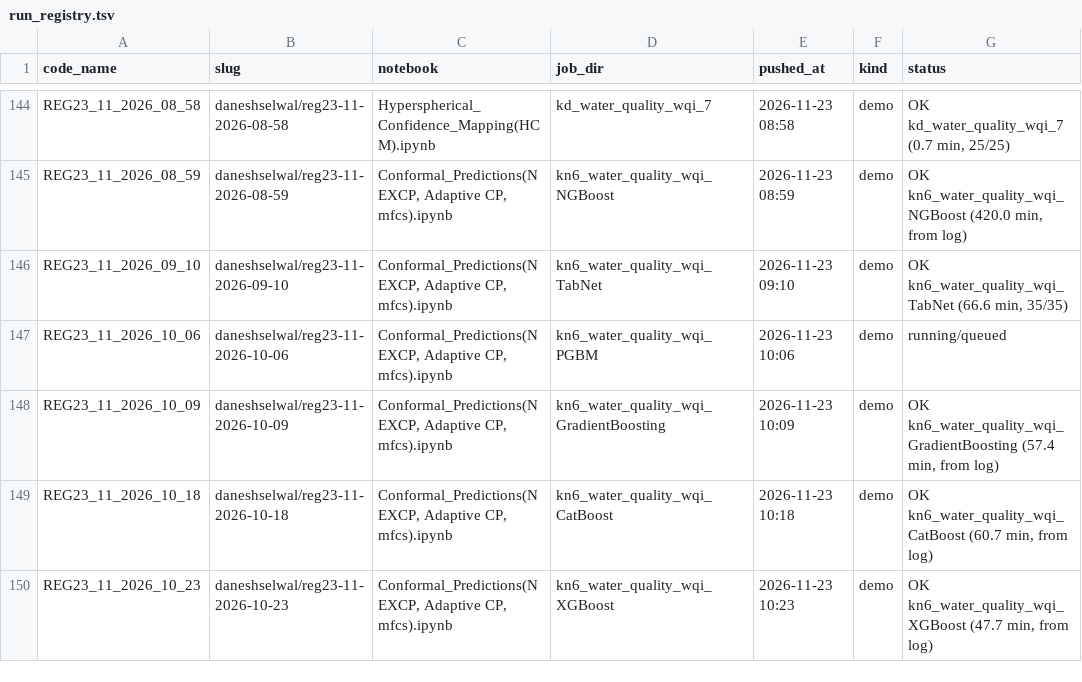
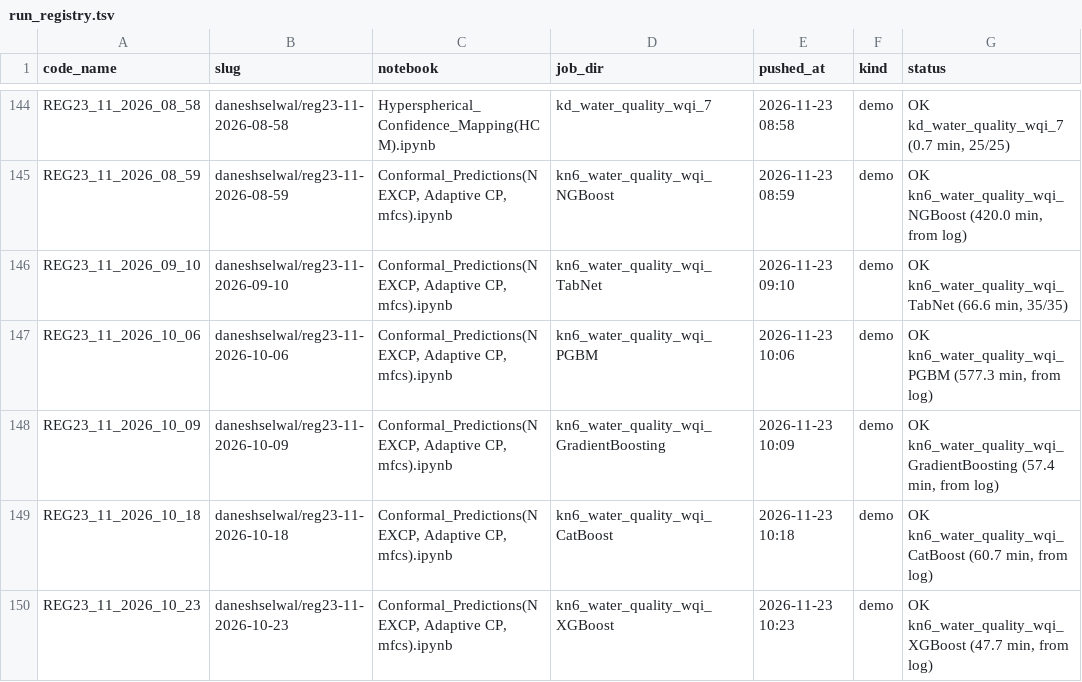
Before and after one commit to DaneshSelwal/Regression-UQ-Benchmark, a TSV file: docs/run_registry.tsv, drawn as a sheet; only a part is shown, gaps mark what is left out.

```diff
--- a/docs/run_registry.tsv
+++ b/docs/run_registry.tsv
@@ -146,3 +146,3 @@ REG23_11_2026_08_59	daneshselwal/reg23-11-2026-08-59	Conformal_Predictions(NEXCP
 REG23_11_2026_09_10	daneshselwal/reg23-11-2026-09-10	Conformal_Predictions(NEXCP, Adaptive CP, mfcs).ipynb	kn6_water_quality_wqi_TabNet	2026-11-23 09:10	demo	OK kn6_water_quality_wqi_TabNet (66.6 min, 35/35)
-REG23_11_2026_10_06	daneshselwal/reg23-11-2026-10-06	Conformal_Predictions(NEXCP, Adaptive CP, mfcs).ipynb	kn6_water_quality_wqi_PGBM	2026-11-23 10:06	demo	running/queued
+REG23_11_2026_10_06	daneshselwal/reg23-11-2026-10-06	Conformal_Predictions(NEXCP, Adaptive CP, mfcs).ipynb	kn6_water_quality_wqi_PGBM	2026-11-23 10:06	demo	OK kn6_water_quality_wqi_PGBM (577.3 min, from log)
 REG23_11_2026_10_09	daneshselwal/reg23-11-2026-10-09	Conformal_Predictions(NEXCP, Adaptive CP, mfcs).ipynb	kn6_water_quality_wqi_GradientBoosting	2026-11-23 10:09	demo	OK kn6_water_quality_wqi_GradientBoosting (57.4 min, from log)
```
Also changed, not shown: 31 other files.
